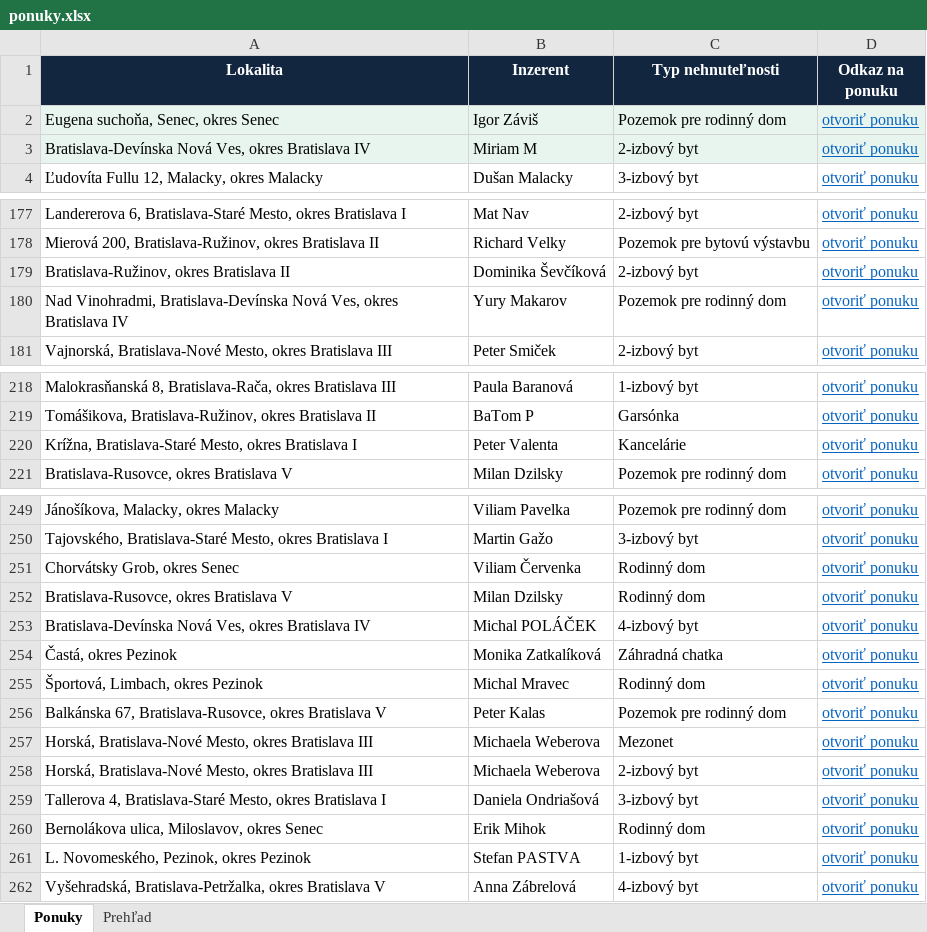
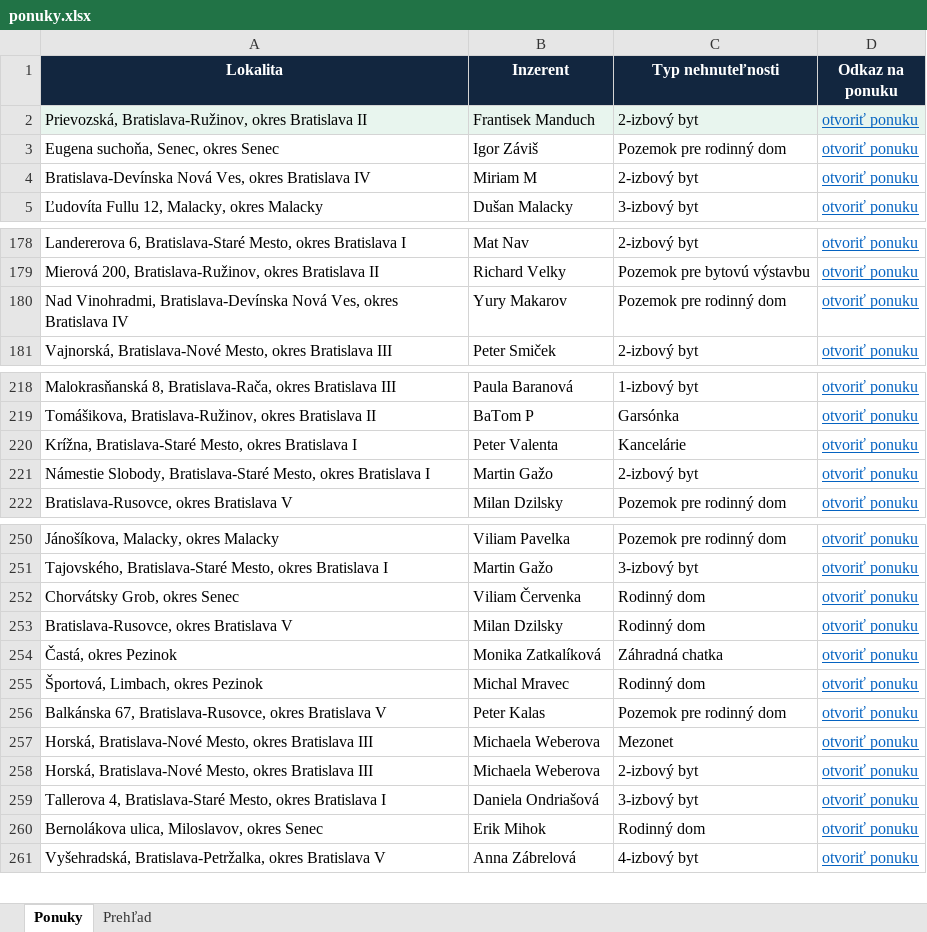
Before and after one commit to mrkubis-nest/nehnutelnosti-scraper, an Excel workbook: public/ponuky.xlsx, sheet Ponuky, drawn as a sheet; only a part is shown, gaps mark what is left out; values as stored, in another font and other column widths than the file's, no borders; removed rows and columns are numbered as before the commit, all else as after; the diff covers the shown part only; the diff names each change by its address in the sheet, - before the commit and + after, or states it on an @@ line.

```diff
--- a/public/ponuky.xlsx (sheet Ponuky)
+++ b/public/ponuky.xlsx (sheet Ponuky)
+row 2: Prievozská, Bratislava-Ružinov, okres Bratislava II | Frantisek Manduch | 2-izbový byt | otvoriť ponuku
-A3:D4 fill: #E8F5EE
+A3:D4 fill: none
-row 179: Bratislava-Ružinov, okres Bratislava II | Dominika Ševčíková | 2-izbový byt | otvoriť ponuku
+row 221: Námestie Slobody, Bratislava-Staré Mesto, okres Bratislava I | Martin Gažo | 2-izbový byt | otvoriť ponuku
-row 253: Bratislava-Devínska Nová Ves, okres Bratislava IV | Michal POLÁČEK | 4-izbový byt | otvoriť ponuku
-row 261: L. Novomeského, Pezinok, okres Pezinok | Stefan PASTVA | 1-izbový byt | otvoriť ponuku
```
Also changed, not shown: 2 removed rows and cell formats elsewhere in this sheet, sheet Prehľad, 2 other files.
